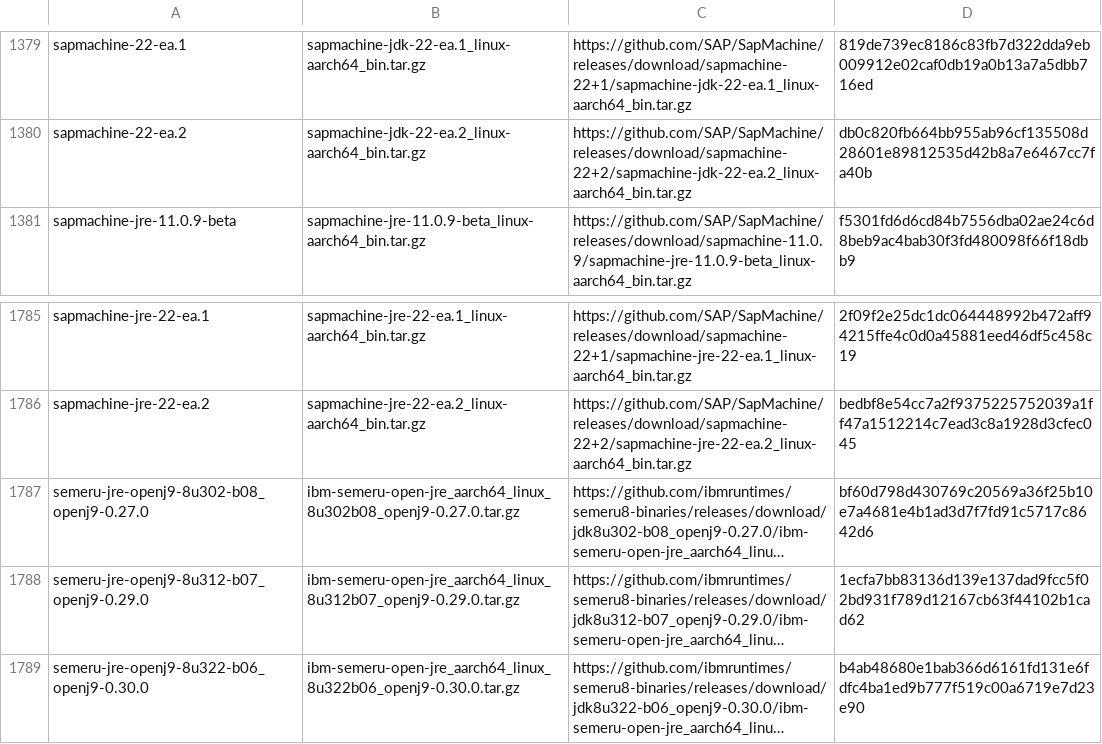
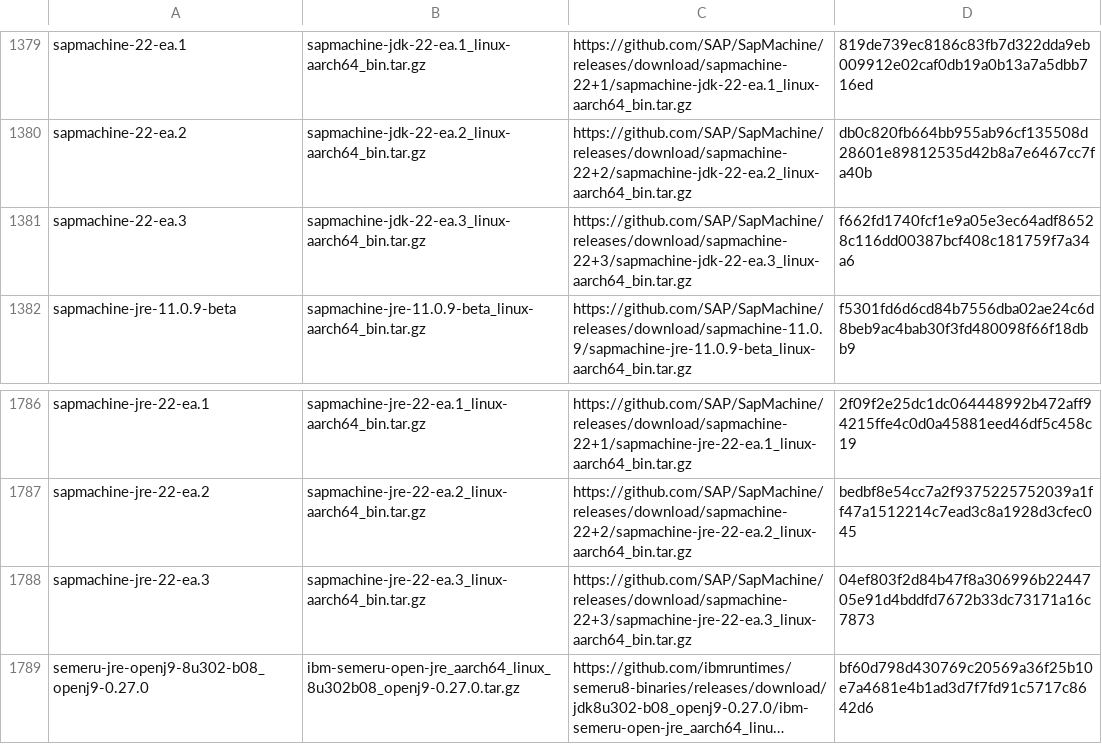
Before and after one commit to mise-plugins/rtx-java, a TSV file: data/jdk-linux-aarch64-all.tsv, drawn as a sheet; only a part is shown, gaps mark what is left out; the shorter side is filled out with more unchanged rows; long unchanged cells end in …; the diff names each change by its address in the sheet, - before the commit and + after, or states it on an @@ line.

```diff
--- a/data/jdk-linux-aarch64-all.tsv
+++ b/data/jdk-linux-aarch64-all.tsv
+row 1381: sapmachine-22-ea.3 | sapmachine-jdk-22-ea.3_linux-aarch64_bin.tar.gz | https://github.com/SAP/SapMachine/releases/download/sapmachine-22+3/sapmachine-jdk-22-ea.3_linux-aarch64_bin.tar.gz | f662fd1740fcf1e9a05e3ec64adf86528c116dd00387bcf408c181759f7a34a6
+row 1788: sapmachine-jre-22-ea.3 | sapmachine-jre-22-ea.3_linux-aarch64_bin.tar.gz | https://github.com/SAP/SapMachine/releases/download/sapmachine-22+3/sapmachine-jre-22-ea.3_linux-aarch64_bin.tar.gz | 04ef803f2d84b47f8a306996b2244705e91d4bddfd7672b33dc73171a16c7873
```
Also changed, not shown: data/jdk-linux-aarch64-ea.tsv, data/jdk-linux-arm64-all.tsv, 9 other files.
